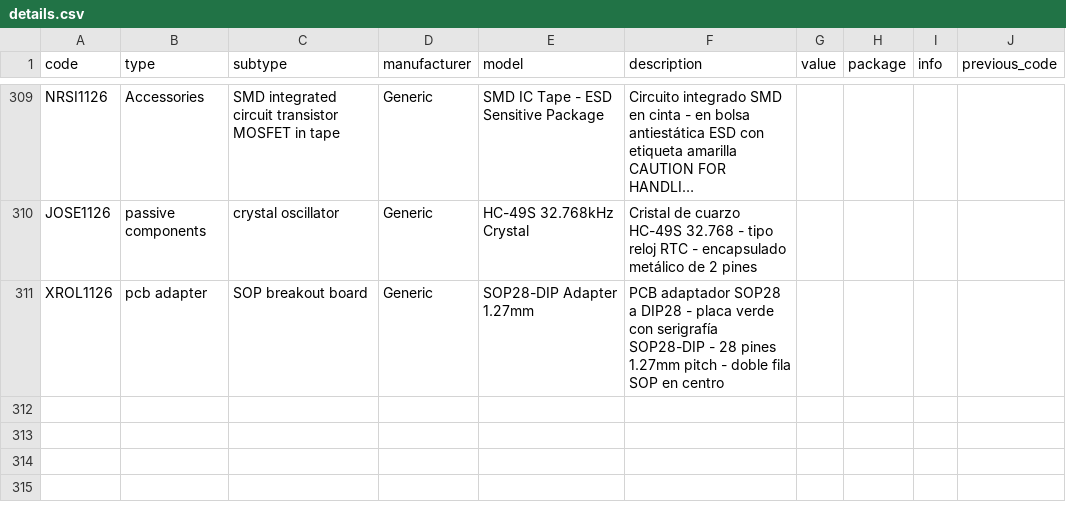
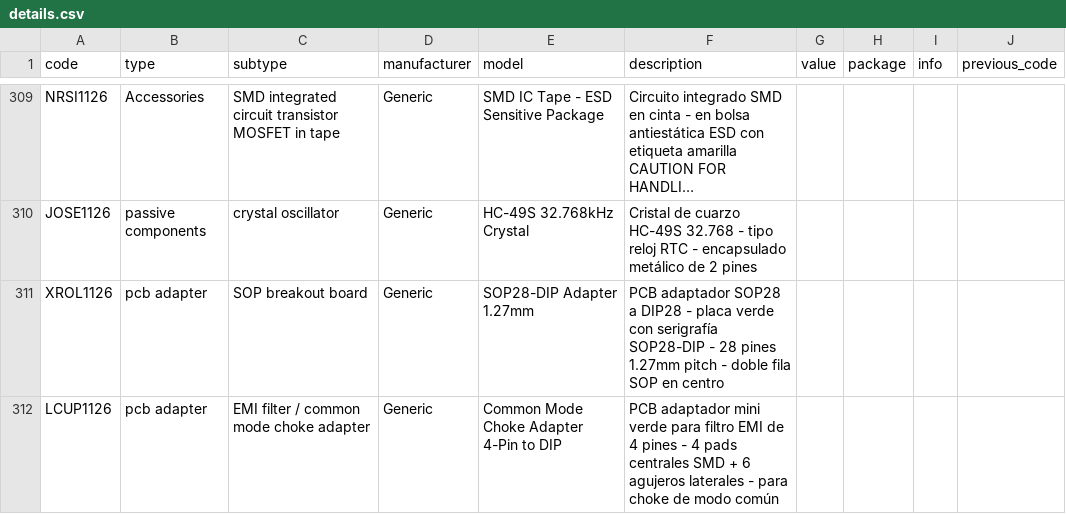
Before and after one commit to DeltaLabo/inventory, a CSV file: data/details.csv, drawn as a sheet; only a part is shown, gaps mark what is left out; long unchanged cells end in ….

Commit message:
Save inventory addition a1bf237e7d2641ff805ab781e4a9eebc: LCUP1126

```diff
--- a/data/details.csv
+++ b/data/details.csv
@@ -311 +311,2 @@ JOSE1126,passive components,crystal oscillator,Generic,HC-49S 32.768kHz Crystal,
 XROL1126,pcb adapter,SOP breakout board,Generic,SOP28-DIP Adapter 1.27mm,PCB adaptador SOP28 a DIP28 - placa verde con serigrafía SOP28-DIP - 28 pines 1.27mm pitch - doble fila SOP en centro,,,,
+LCUP1126,pcb adapter,EMI filter / common mode choke adapter,Generic,Common Mode Choke Adapter 4-Pin to DIP,PCB adaptador mini verde para filtro EMI de 4 pines - 4 pads centrales SMD + 6 agujeros laterales - para choke de modo común,,,,
```
Also changed, not shown: data/locations.csv, 1 other file.
